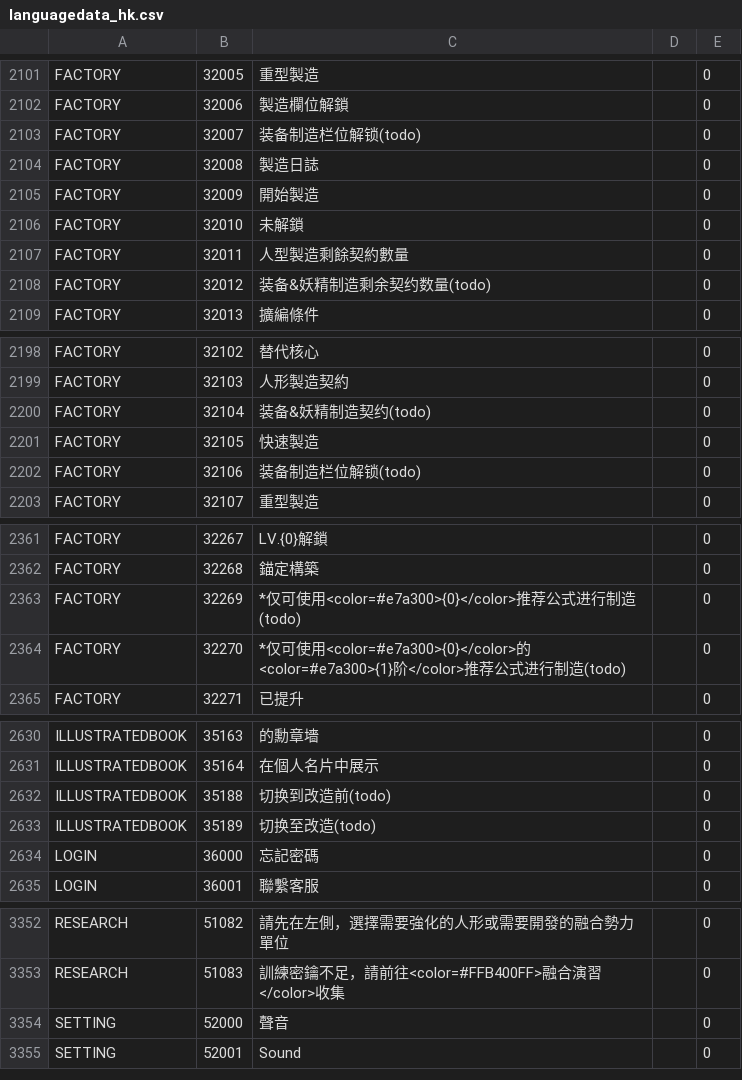
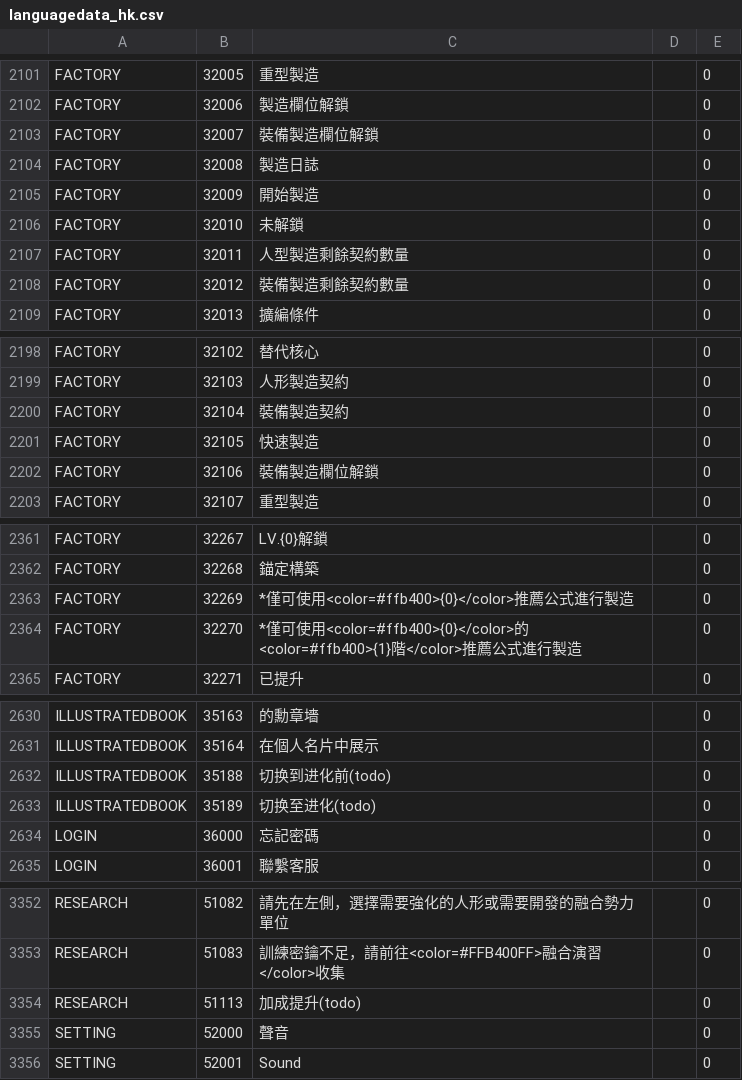
Before and after one commit to gf-data-tools/gf-data-tw, a CSV file: asset/language/languagedata_hk.csv, drawn as a sheet; only a part is shown, gaps mark what is left out; the diff covers the shown part only.

Commit message:
[TW] 20899 | data 8c7d5c9 | dabao 20220803_16_38

```diff
--- a/asset/language/languagedata_hk.csv
+++ b/asset/language/languagedata_hk.csv
@@ -2102,3 +2102,3 @@ FACTORY,32005,重型製造,,0
 FACTORY,32006,製造欄位解鎖,,0
-FACTORY,32007,装备制造栏位解锁(todo),,0
+FACTORY,32007,裝備製造欄位解鎖,,0
 FACTORY,32008,製造日誌,,0
@@ -2107,3 +2107,3 @@ FACTORY,32010,未解鎖,,0
 FACTORY,32011,人型製造剩餘契約數量,,0
-FACTORY,32012,装备&妖精制造剩余契约数量(todo),,0
+FACTORY,32012,裝備製造剩餘契約數量,,0
 FACTORY,32013,擴編條件,,0
@@ -2199,5 +2199,5 @@ FACTORY,32102,替代核心,,0
 FACTORY,32103,人形製造契約,,0
-FACTORY,32104,装备&妖精制造契约(todo),,0
+FACTORY,32104,裝備製造契約,,0
 FACTORY,32105,快速製造,,0
-FACTORY,32106,装备制造栏位解锁(todo),,0
+FACTORY,32106,裝備製造欄位解鎖,,0
 FACTORY,32107,重型製造,,0
@@ -2362,4 +2362,4 @@ FACTORY,32267,LV.{0}解鎖,,0
 FACTORY,32268,錨定構築,,0
-FACTORY,32269,*仅可使用<color=#e7a300>{0}</color>推荐公式进行制造(todo),,0
-FACTORY,32270,*仅可使用<color=#e7a300>{0}</color>的<color=#e7a300>{1}阶</color>推荐公式进行制造(todo),,0
+FACTORY,32269,*僅可使用<color=#ffb400>{0}</color>推薦公式進行製造,,0
+FACTORY,32270,*僅可使用<color=#ffb400>{0}</color>的<color=#ffb400>{1}階</color>推薦公式進行製造,,0
 FACTORY,32271,已提升,,0
@@ -2631,4 +2631,4 @@ ILLUSTRATEDBOOK,35163,的勳章墻,,0
 ILLUSTRATEDBOOK,35164,在個人名片中展示,,0
-ILLUSTRATEDBOOK,35188,切换到改造前(todo),,0
-ILLUSTRATEDBOOK,35189,切换至改造(todo),,0
+ILLUSTRATEDBOOK,35188,切换到进化前(todo),,0
+ILLUSTRATEDBOOK,35189,切换至进化(todo),,0
 LOGIN,36000,忘記密碼,,0
@@ -3353,2 +3353,3 @@ RESEARCH,51082,請先在左側，選擇需要強化的人形或需要開發的
 RESEARCH,51083,訓練密鑰不足，請前往<color=#FFB400FF>融合演習</color>收集,,0
+RESEARCH,51113,加成提升(todo),,0
 SETTING,52000,聲音,,0
```
Also changed, not shown: 37 edited cells elsewhere in this file, asset/language/languagedata.csv, asset/language/languagedata_jp.csv, 56 other files.
